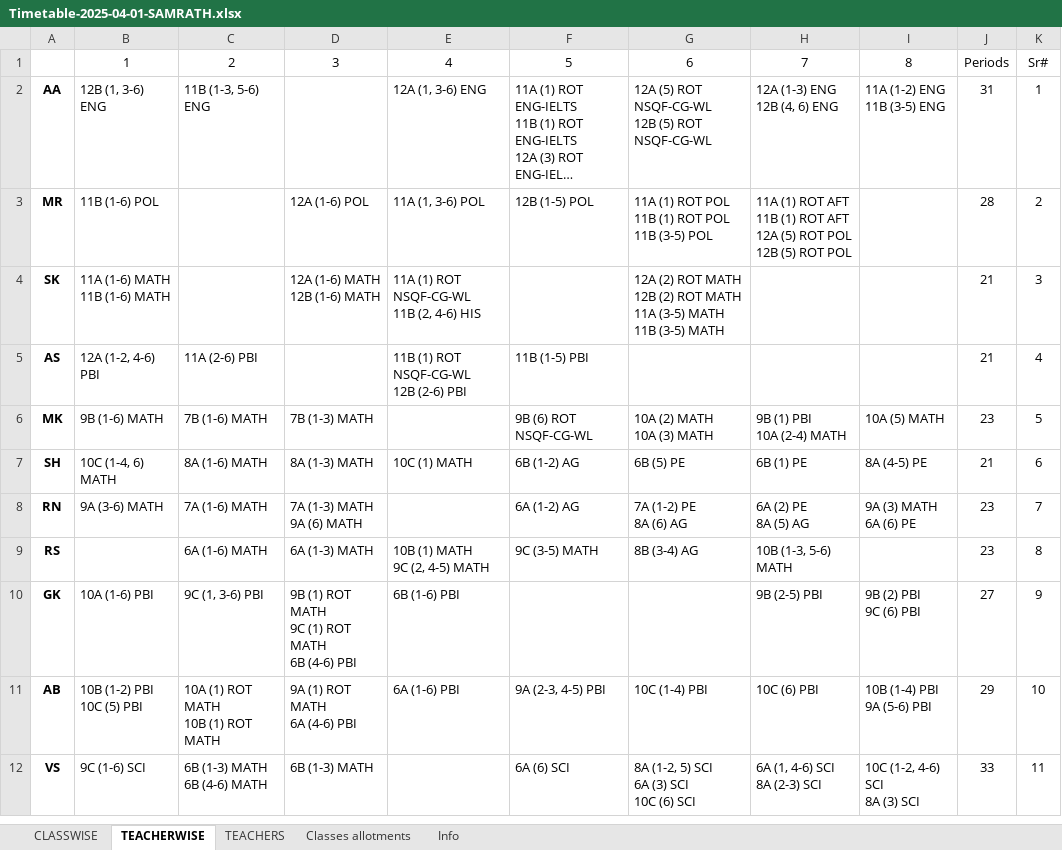
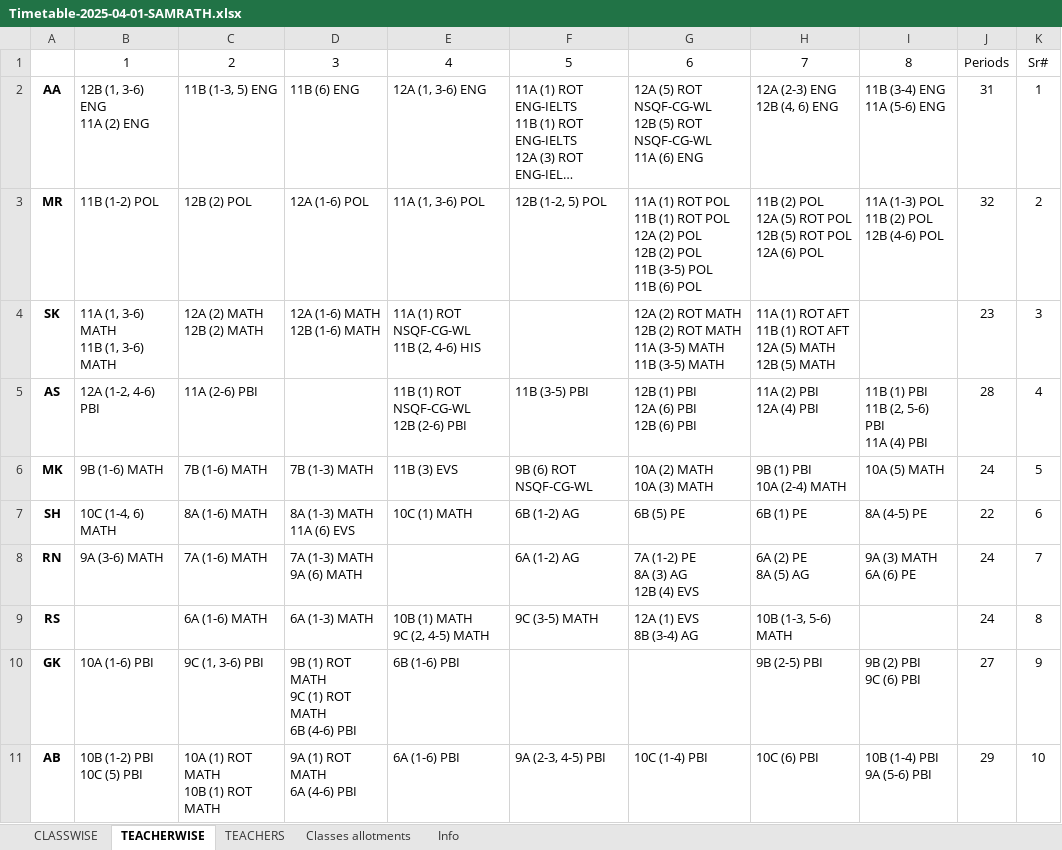
Before and after one commit to sangwal/twig, an Excel workbook: Timetable-2025-04-01-SAMRATH.xlsx, sheet TEACHERWISE, drawn as a sheet; only a part is shown; the shorter side is filled out with more unchanged rows; long unchanged cells end in …; values as stored, in another font and other column widths than the file's, no borders; ↵ is a line break in a cell; the diff covers the shown part only; the diff names each change by its address in the sheet, - before the commit and + after, or states it on an @@ line.

```diff
--- a/Timetable-2025-04-01-SAMRATH.xlsx (sheet TEACHERWISE)
+++ b/Timetable-2025-04-01-SAMRATH.xlsx (sheet TEACHERWISE)
-B2: 12B (1, 3-6) ENG
+B2: 12B (1, 3-6) ENG ↵ 11A (2) ENG
-C2: 11B (1-3, 5-6) ENG
+C2: 11B (1-3, 5) ENG
-D2: (empty)
+D2: 11B (6) ENG
-G2: …ROT NSQF-CG-WL
+G2: …ROT NSQF-CG-WL ↵ 11A (6) ENG
-H2: 12A (1-3) ENG ↵ 12B (4, 6) ENG
+H2: 12A (2-3) ENG ↵ 12B (4, 6) ENG
-I2: 11A (1-2) ENG ↵ 11B (3-5) ENG
+I2: 11B (3-4) ENG ↵ 11A (5-6) ENG
-B3: 11B (1-6) POL
+B3: 11B (1-2) POL
-C3: (empty)
+C3: 12B (2) POL
-F3: 12B (1-5) POL
+F3: 12B (1-2, 5) POL
-G3: …ROT POL ↵ 11B (3-5) POL
+G3: …ROT POL ↵ 12A (2) POL ↵ 12B (2) POL ↵ 11B (3-5) POL ↵ 11B (6) POL
-H3: 11A (1) ROT AFT ↵ 11B (1) ROT AFT ↵ 12A (5) ROT POL ↵ 12B (5) ROT POL
+H3: 11B (2) POL ↵ 12A (5) ROT POL ↵ 12B (5) ROT POL ↵ 12A (6) POL
-I3: (empty)
+I3: 11A (1-3) POL ↵ 11B (2) POL ↵ 12B (4-6) POL
-J3: 28
+J3: 32
-B4: 11A (1-6) MATH ↵ 11B (1-6) MATH
+B4: 11A (1, 3-6) MATH ↵ 11B (1, 3-6) MATH
-C4: (empty)
+C4: 12A (2) MATH ↵ 12B (2) MATH
-H4: (empty)
+H4: 11A (1) ROT AFT ↵ 11B (1) ROT AFT ↵ 12A (5) MATH ↵ 12B (5) MATH
-J4: 21
+J4: 23
-F5: 11B (1-5) PBI
+F5: 11B (3-5) PBI
-G5: (empty)
+G5: 12B (1) PBI ↵ 12A (6) PBI ↵ 12B (6) PBI
-H5: (empty)
+H5: 11A (2) PBI ↵ 12A (4) PBI
-I5: (empty)
+I5: 11B (1) PBI ↵ 11B (2, 5-6) PBI ↵ 11A (4) PBI
-J5: 21
+J5: 28
-E6: (empty)
+E6: 11B (3) EVS
-J6: 23
+J6: 24
-D7: 8A (1-3) MATH
+D7: 8A (1-3) MATH ↵ 11A (6) EVS
-J7: 21
+J7: 22
-G8: 7A (1-2) PE ↵ 8A (6) AG
+G8: 7A (1-2) PE ↵ 8A (3) AG ↵ 12B (4) EVS
-J8:J9: 23
+J8:J9: 24
-G9: 8B (3-4) AG
+G9: 12A (1) EVS ↵ 8B (3-4) AG
```
Also changed, not shown: 41 edited cells elsewhere in this sheet, sheet CLASSWISE.
